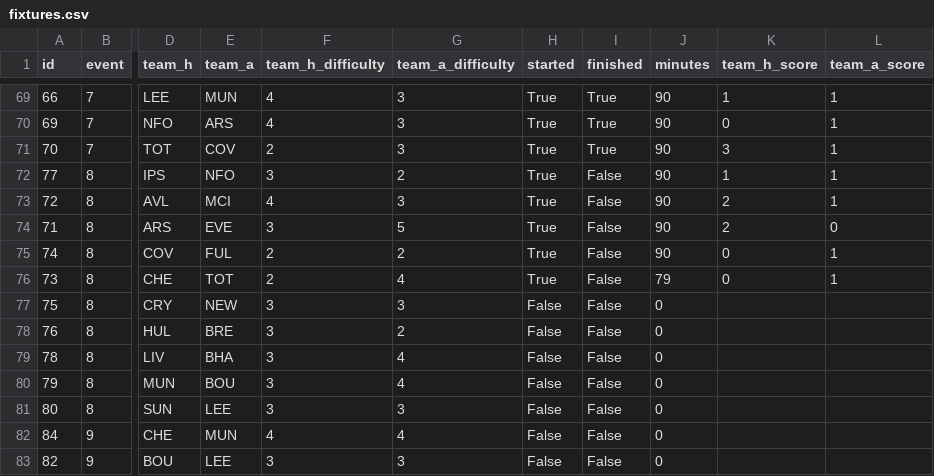
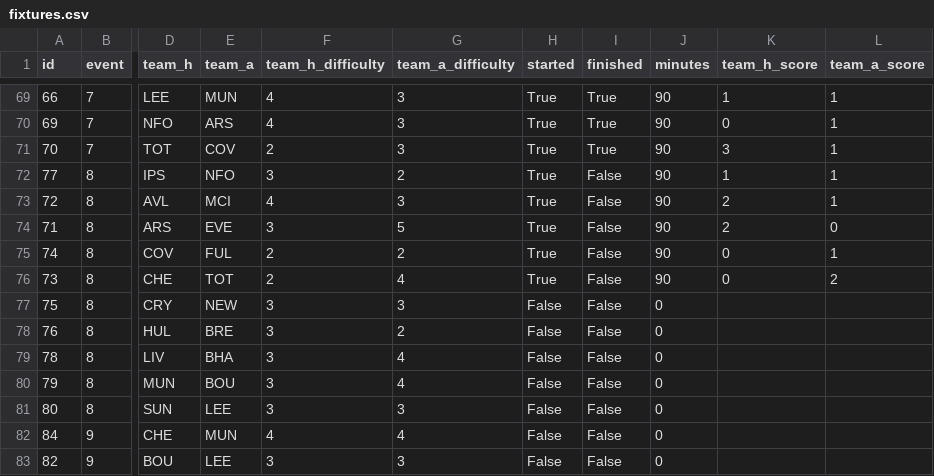
Before and after one commit to tsrng5b7zw-bot/sync, a CSV file: data/latest/fixtures.csv, drawn as a sheet; only a part is shown, gaps mark what is left out; the diff names each change by its address in the sheet, - before the commit and + after, or states it on an @@ line.

```diff
--- a/data/latest/fixtures.csv
+++ b/data/latest/fixtures.csv
-J76 (minutes): 79
+J76 (minutes): 90
-L76 (team_a_score): 1
+L76 (team_a_score): 2
```
Also changed, not shown: data/latest/league.csv, data/latest/live_gw8.csv, 6 other files.
